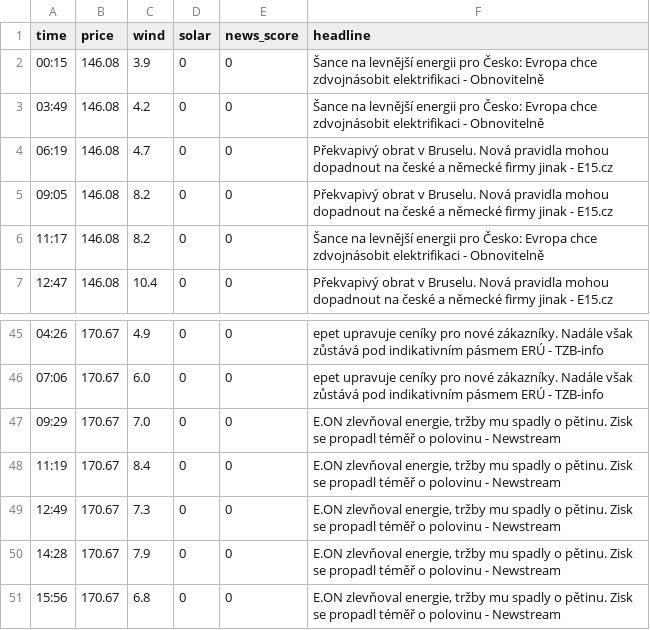
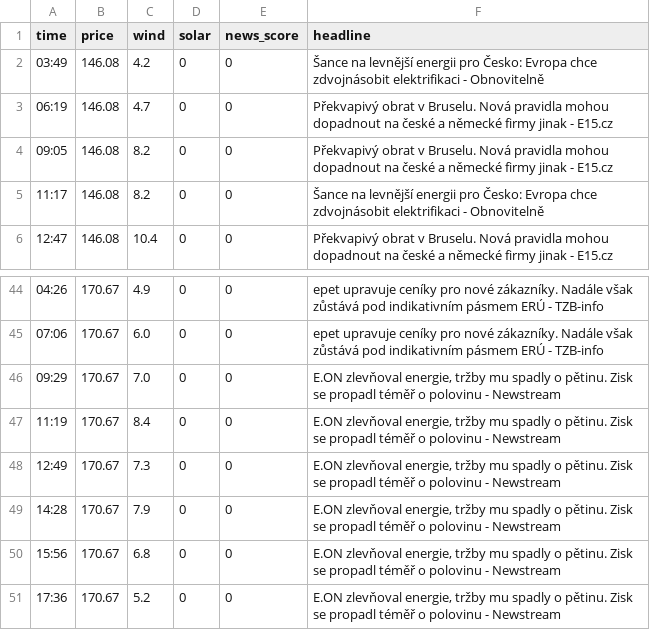
Before and after one commit to rousmartin0-netizen/energy-ai-startup, a CSV file: market_history.csv, drawn as a sheet; only a part is shown, gaps mark what is left out; removed rows and columns are numbered as before the commit, all else as after; the diff names each change by its address in the sheet, - before the commit and + after, or states it on an @@ line.

Commit message:
Update market data [skip ci]

```diff
--- a/market_history.csv
+++ b/market_history.csv
-row 2: 00:15 | 146.08 | 3.9 | 0 | 0 | Šance na levnější energii pro Česko: Evropa chce zdvojnásobit elektrifikaci - Obnovitelně
+row 51: 17:36 | 170.67 | 5.2 | 0 | 0 | E.ON zlevňoval energie, tržby mu spadly o pětinu. Zisk se propadl téměř o polovinu - Newstream
```
